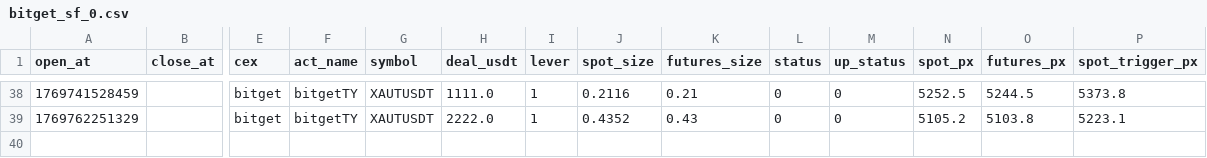
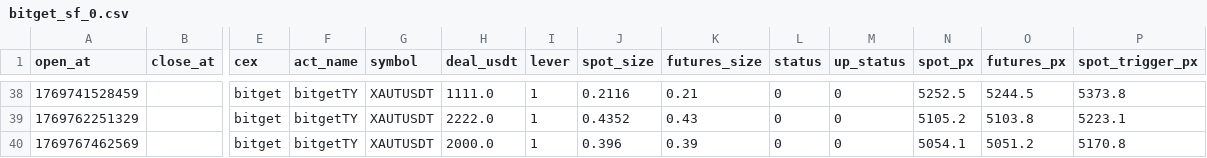
Before and after one commit to meme2046/data, a CSV file: bitget_sf_0.csv, drawn as a sheet; only a part is shown, gaps mark what is left out; rows hold the shown columns only; the diff names each change by its address in the sheet, - before the commit and + after, or states it on an @@ line.

Commit message:
auto-sync

```diff
--- a/bitget_sf_0.csv
+++ b/bitget_sf_0.csv
+row 40: 1769767462569 |  | bitget | bitgetTY | XAUTUSDT | 2000.0 | 1 | 0.396 | 0.39 | 0 | 0 | 5054.1 | 5051.2 | 5170.8
```
